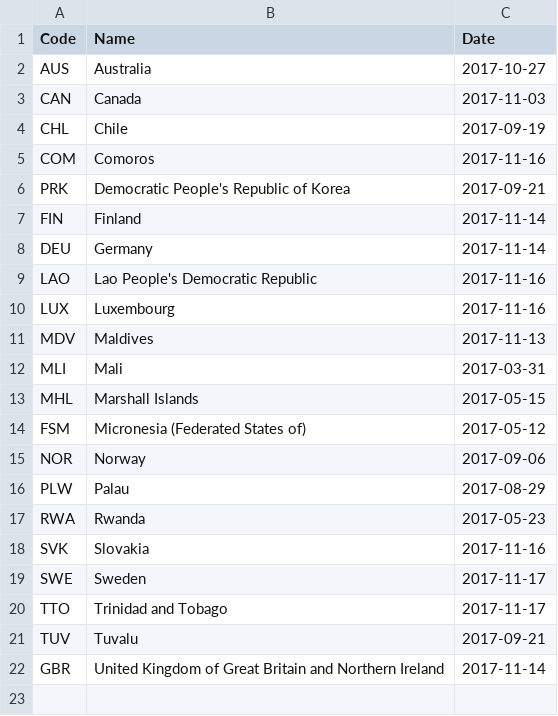
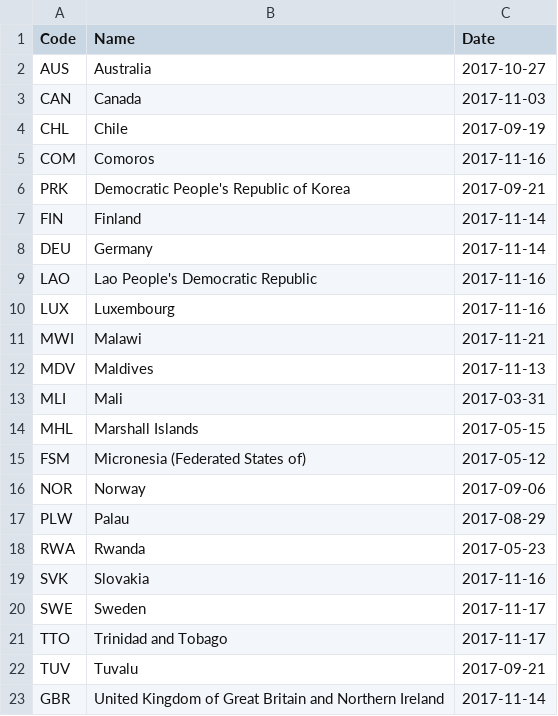
Before and after one commit to openclimatedata/kigali-amendment-entry-into-force, a CSV file: data/kigali-amendment.csv, drawn as a sheet; the diff names each change by its address in the sheet, - before the commit and + after, or states it on an @@ line.

Commit message:
Update with Malawi

```diff
--- a/data/kigali-amendment.csv
+++ b/data/kigali-amendment.csv
+row 11: MWI | Malawi | 2017-11-21
```
